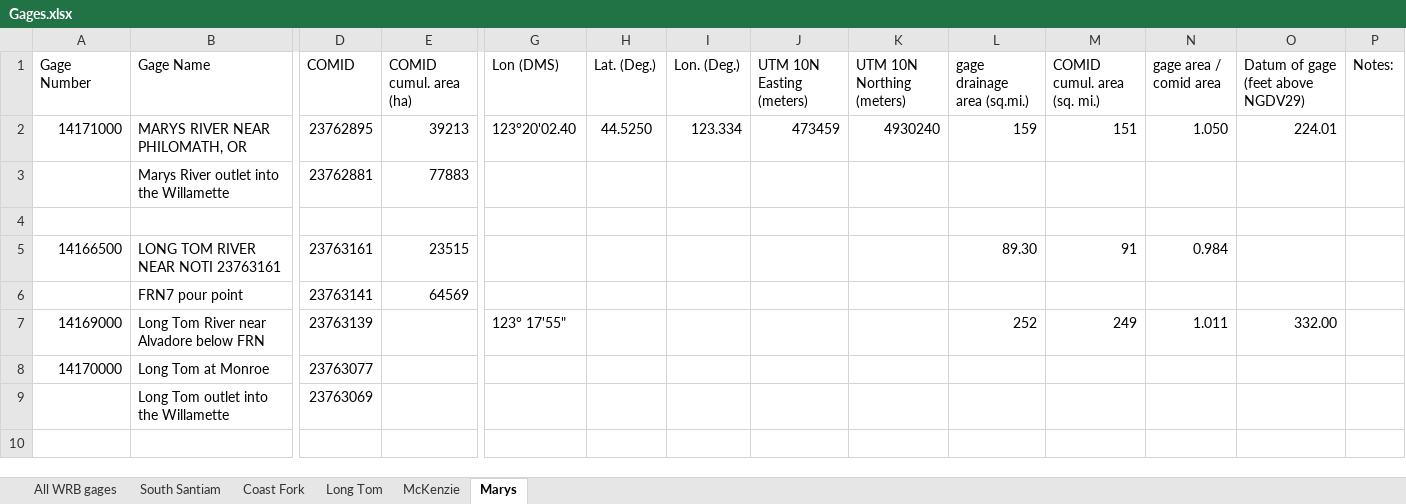
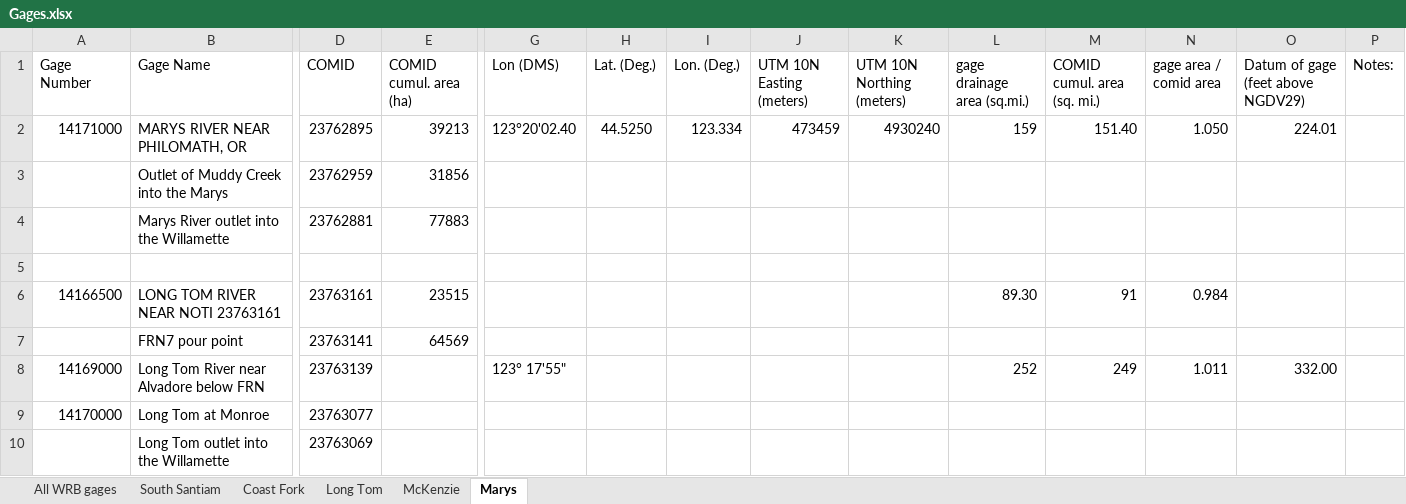
Before and after one commit to DavidConklin1947/CW3M, an Excel workbook: DataCW3M/CW3MdigitalHandbook/Gages.xlsx, sheet Marys, drawn as a sheet; only a part is shown, gaps mark what is left out; values as stored, in another font and other column widths than the file's, no borders; rows hold the shown columns only; the diff names each change by its address in the sheet, - before the commit and + after, or states it on an @@ line.

```diff
--- a/DataCW3M/CW3MdigitalHandbook/Gages.xlsx (sheet Marys)
+++ b/DataCW3M/CW3MdigitalHandbook/Gages.xlsx (sheet Marys)
-M2 (COMID cumul. area (sq. mi.)): 151
+M2 (COMID cumul. area (sq. mi.)): 151.40
+row 3:  | Outlet of Muddy Creek into the Marys | 23762959 | 31856
```
Also changed, not shown: DataCW3M/SkillAssessment/Flow108monthsStatisticsCalculator.xlsx, 5 other files.
